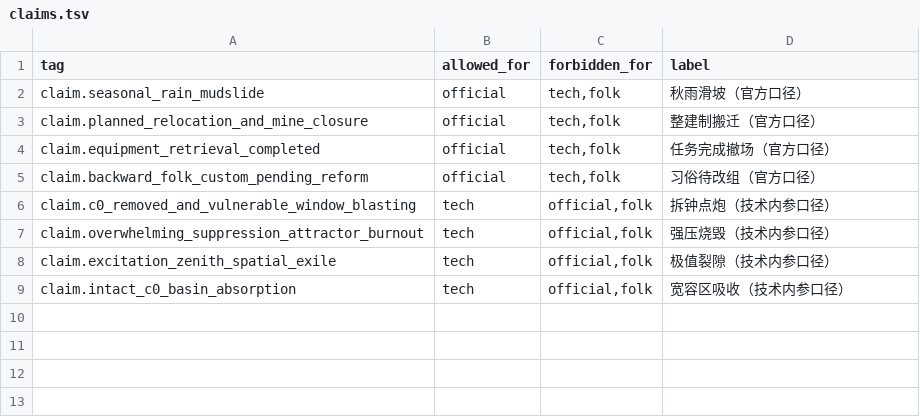
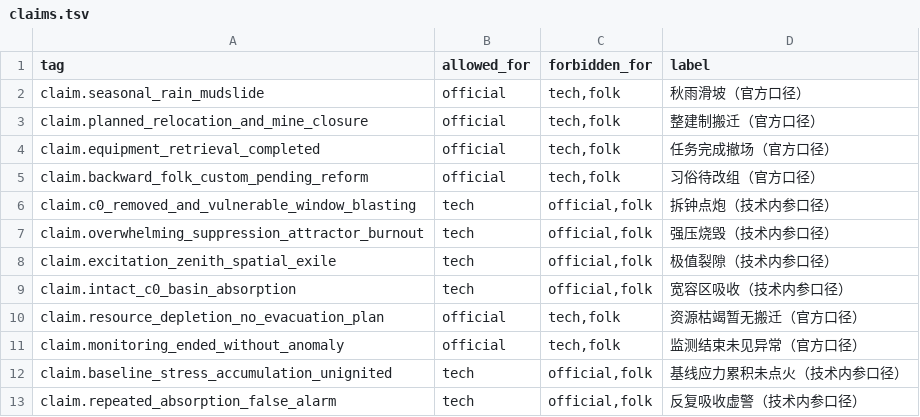
Before and after one commit to GES233/VariationsOfYesterday, a TSV file: tools/voy_world/content/claims.tsv, drawn as a sheet.

Commit message:
feat(voy_world): 安静的结局与可达性解耦（design-note-04）
- chronicle：era2a/era2b 改按 accessibility 分叉而非 down_terrain，
  era2b 不再约束聚落地形；48 格变为 24 可生成 + 24 地质未配对
- 补上 (c0, 脉冲) 两个空缺象限：Fate_Deferred_ChronicSeep（慢性未爆，
  待撤观测站）与 Fate_Tolerated_FalseAlarm（反复吸收，绝壁观测孤寨），
  结局总数 4 → 6
- 先例锚定：档案卡以 gazetteer_case 钉到具体先例，投影层按钉选/通配
  分别处理；World.paired?/1 区分「扰动表未配对」与「档案未覆盖」
- Canon.check_archives/1：档案覆盖纳入设定集检查
- 内容包：claims +4，新档案 7 份（两份官方口径、三份技术记录、
  两份议事会文书），六份旧技术档案补钉 gazetteer_case
- 测试与 golden cases 同步：unresolved_history 归零，新增两种结局的
  编译与选型断言

```diff
--- a/tools/voy_world/content/claims.tsv
+++ b/tools/voy_world/content/claims.tsv
@@ -9 +9,5 @@ claim.excitation_zenith_spatial_exile	tech	official,folk	极值裂隙（技术
 claim.intact_c0_basin_absorption	tech	official,folk	宽容区吸收（技术内参口径）
+claim.resource_depletion_no_evacuation_plan	official	tech,folk	资源枯竭暂无搬迁（官方口径）
+claim.monitoring_ended_without_anomaly	official	tech,folk	监测结束未见异常（官方口径）
+claim.baseline_stress_accumulation_unignited	tech	official,folk	基线应力累积未点火（技术内参口径）
+claim.repeated_absorption_false_alarm	tech	official,folk	反复吸收虚警（技术内参口径）
```
Also changed, not shown: 33 other files.
